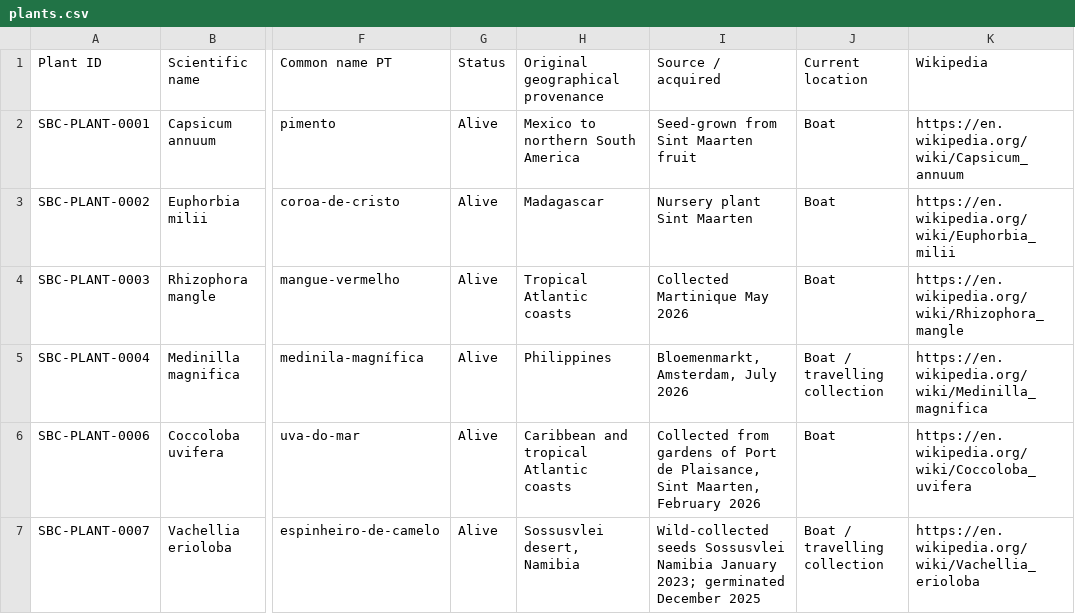
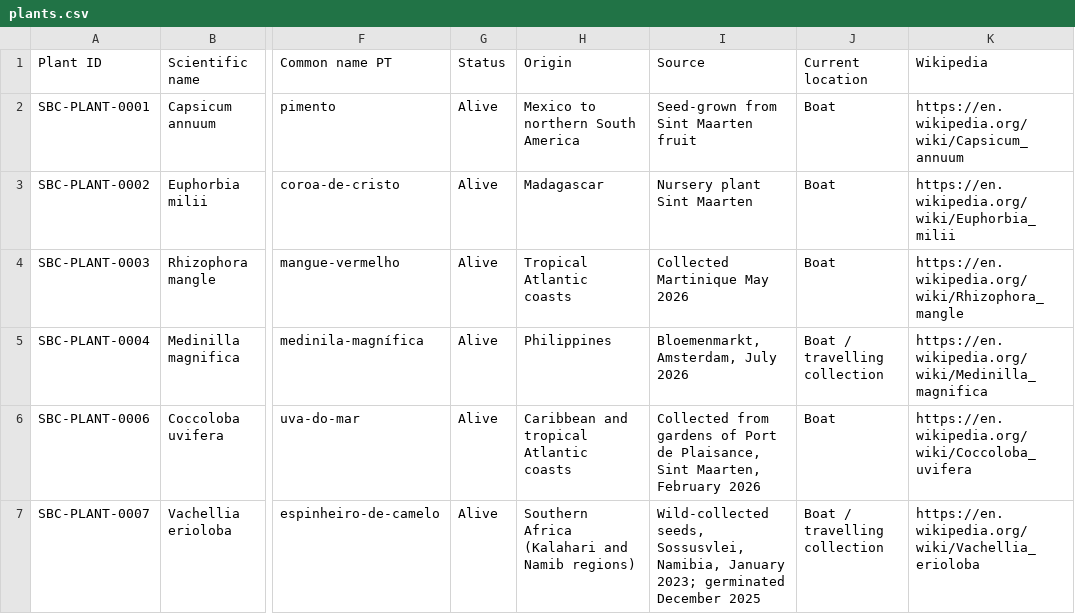
Before and after one commit to Driftwoodye/Driftwood-Garden, a CSV file: plants.csv, drawn as a sheet; only a part is shown, gaps mark what is left out; the diff names each change by its address in the sheet, - before the commit and + after, or states it on an @@ line.

```diff
--- a/plants.csv
+++ b/plants.csv
-H1: Original geographical provenance
+H1: Origin
-I1: Source / acquired
+I1: Source
-H7 (Origin): Sossusvlei desert, Namibia
+H7 (Origin): Southern Africa (Kalahari and Namib regions)
-I7 (Source): Wild-collected seeds Sossusvlei Namibia January 2023;…
+I7 (Source): Wild-collected seeds, Sossusvlei, Namibia, January 2023;…
```
Also changed, not shown: 2 other files.
